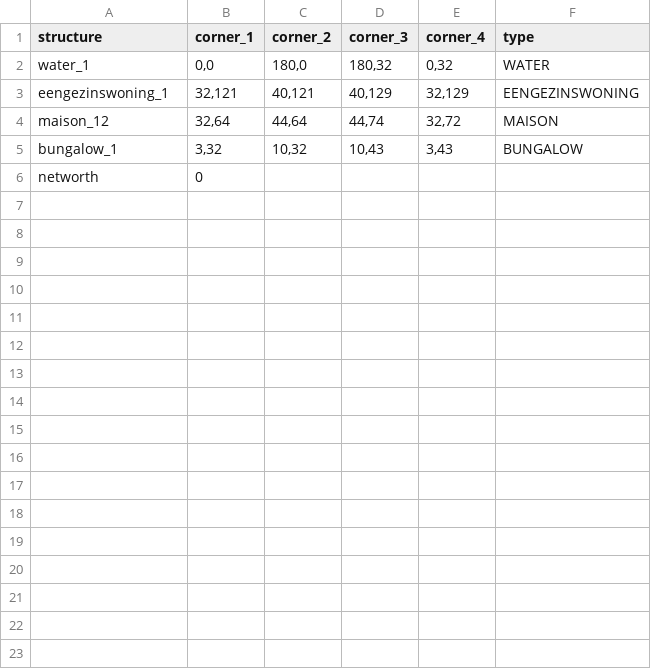
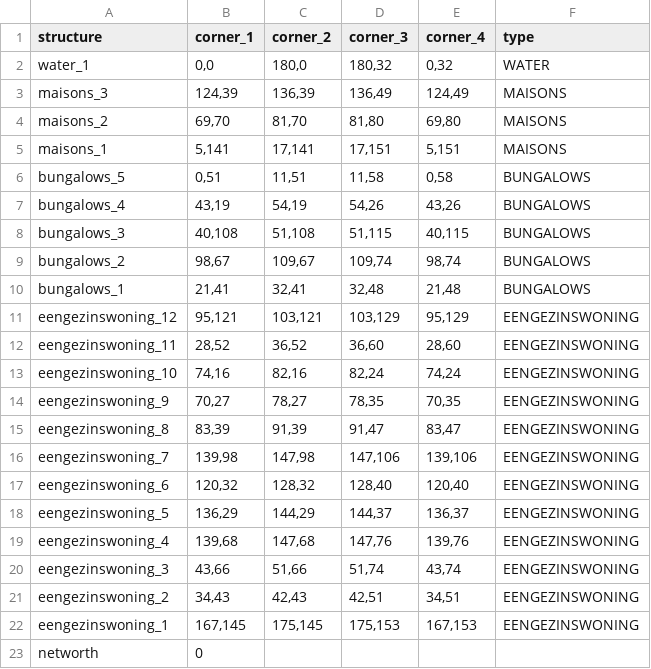
Before and after one commit to Paulmolenaar/MaMaPa, a CSV file: output.csv, drawn as a sheet.

```diff
--- a/output.csv
+++ b/output.csv
@@ -2,5 +2,22 @@ structure,corner_1,corner_2,corner_3,corner_4,type
 water_1,"0,0","180,0","180,32","0,32",WATER
-eengezinswoning_1,"32,121","40,121","40,129","32,129",EENGEZINSWONING
-maison_12,"32,64","44,64","44,74","32,72",MAISON
-bungalow_1,"3,32","10,32","10,43","3,43",BUNGALOW
+maisons_3,"124,39","136,39","136,49","124,49",MAISONS
+maisons_2,"69,70","81,70","81,80","69,80",MAISONS
+maisons_1,"5,141","17,141","17,151","5,151",MAISONS
+bungalows_5,"0,51","11,51","11,58","0,58",BUNGALOWS
+bungalows_4,"43,19","54,19","54,26","43,26",BUNGALOWS
+bungalows_3,"40,108","51,108","51,115","40,115",BUNGALOWS
+bungalows_2,"98,67","109,67","109,74","98,74",BUNGALOWS
+bungalows_1,"21,41","32,41","32,48","21,48",BUNGALOWS
+eengezinswoning_12,"95,121","103,121","103,129","95,129",EENGEZINSWONING
+eengezinswoning_11,"28,52","36,52","36,60","28,60",EENGEZINSWONING
+eengezinswoning_10,"74,16","82,16","82,24","74,24",EENGEZINSWONING
+eengezinswoning_9,"70,27","78,27","78,35","70,35",EENGEZINSWONING
+eengezinswoning_8,"83,39","91,39","91,47","83,47",EENGEZINSWONING
+eengezinswoning_7,"139,98","147,98","147,106","139,106",EENGEZINSWONING
+eengezinswoning_6,"120,32","128,32","128,40","120,40",EENGEZINSWONING
+eengezinswoning_5,"136,29","144,29","144,37","136,37",EENGEZINSWONING
+eengezinswoning_4,"139,68","147,68","147,76","139,76",EENGEZINSWONING
+eengezinswoning_3,"43,66","51,66","51,74","43,74",EENGEZINSWONING
+eengezinswoning_2,"34,43","42,43","42,51","34,51",EENGEZINSWONING
+eengezinswoning_1,"167,145","175,145","175,153","167,153",EENGEZINSWONING
 networth,0
```
Also changed, not shown: 4 other files.
